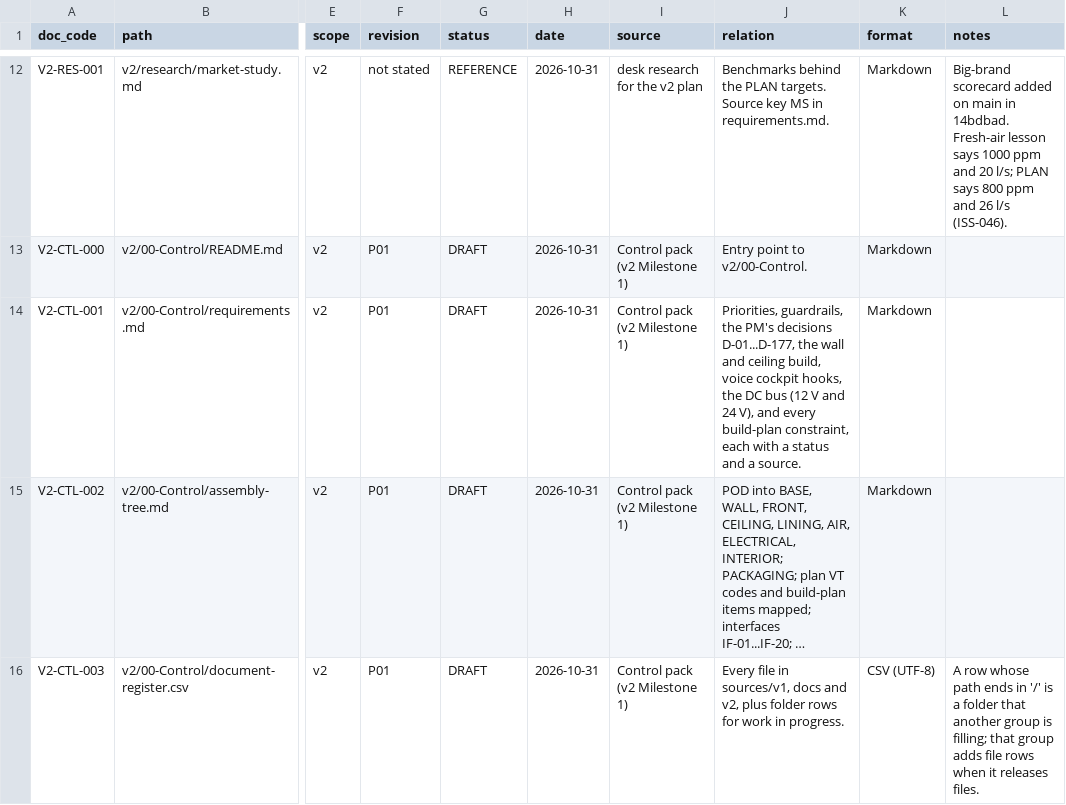
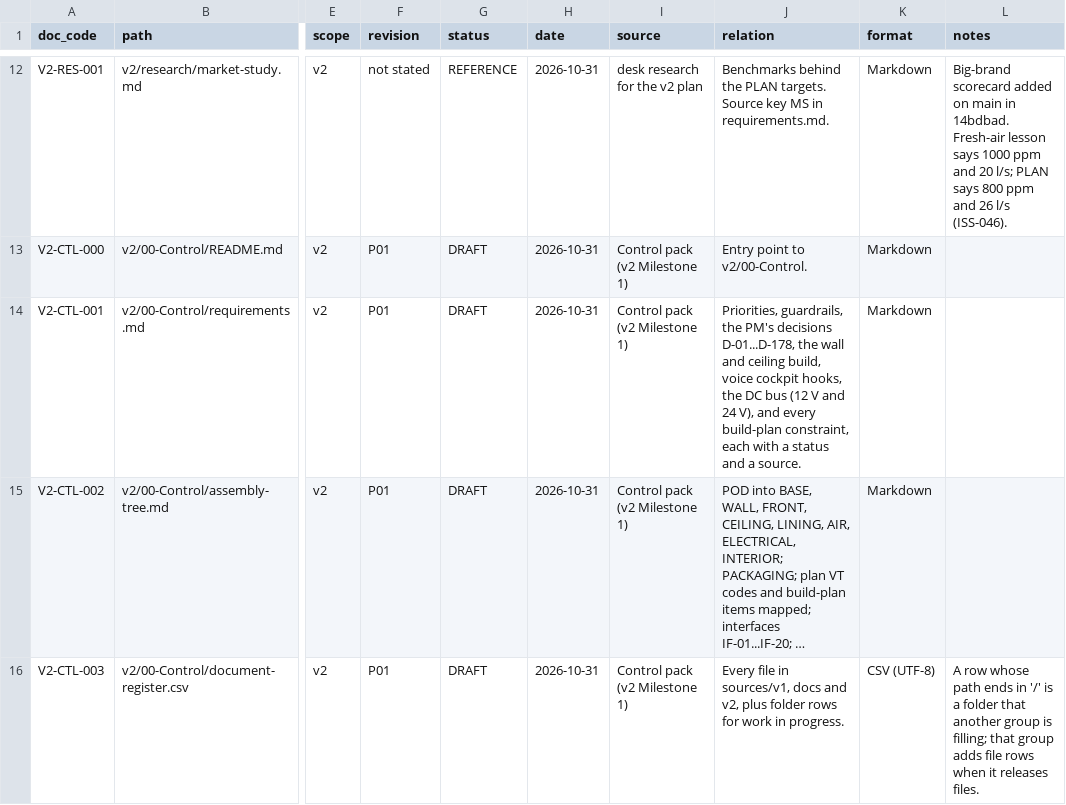
Before and after one commit to autonomous-ai/spaceship, a CSV file: v2/00-Control/document-register.csv, drawn as a sheet; only a part is shown, gaps mark what is left out; long unchanged cells end in …; the diff names each change by its address in the sheet, - before the commit and + after, or states it on an @@ line.

```diff
--- a/v2/00-Control/document-register.csv
+++ b/v2/00-Control/document-register.csv
-J14 (relation): …PM's decisions D-01...D-177, the wall…
+J14 (relation): …PM's decisions D-01...D-178, the wall…
```
Also changed, not shown: 3 other files.
